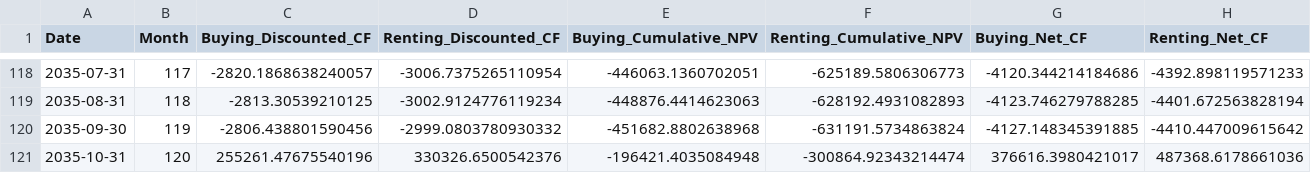
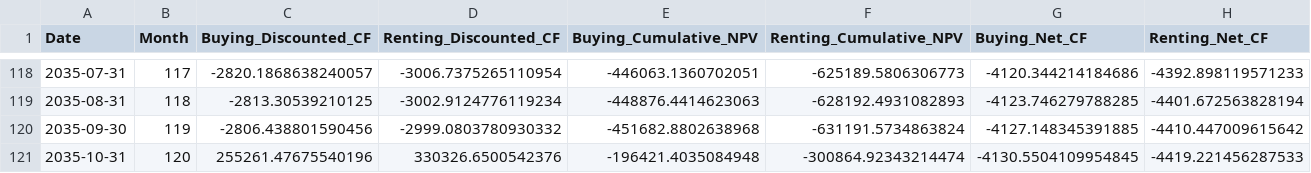
Before and after one commit to datasheng/csc46000-team-project-4727, a CSV file: data/npv_analysis.csv, drawn as a sheet; only a part is shown, gaps mark what is left out.

Commit message:
fixed npv analysis

```diff
--- a/data/npv_analysis.csv
+++ b/data/npv_analysis.csv
@@ -120,2 +120,2 @@ Date,Month,Buying_Discounted_CF,Renting_Discounted_CF,Buying_Cumulative_NPV,Rent
 2035-09-30,119,-2806.438801590456,-2999.0803780930332,-451682.8802638968,-631191.5734863824,-4127.148345391885,-4410.447009615642
-2035-10-31,120,255261.47675540196,330326.6500542376,-196421.4035084948,-300864.92343214474,376616.3980421017,487368.6178661036
+2035-10-31,120,255261.47675540196,330326.6500542376,-196421.4035084948,-300864.92343214474,-4130.5504109954845,-4419.221456287533
```
Also changed, not shown: 1 other file.
